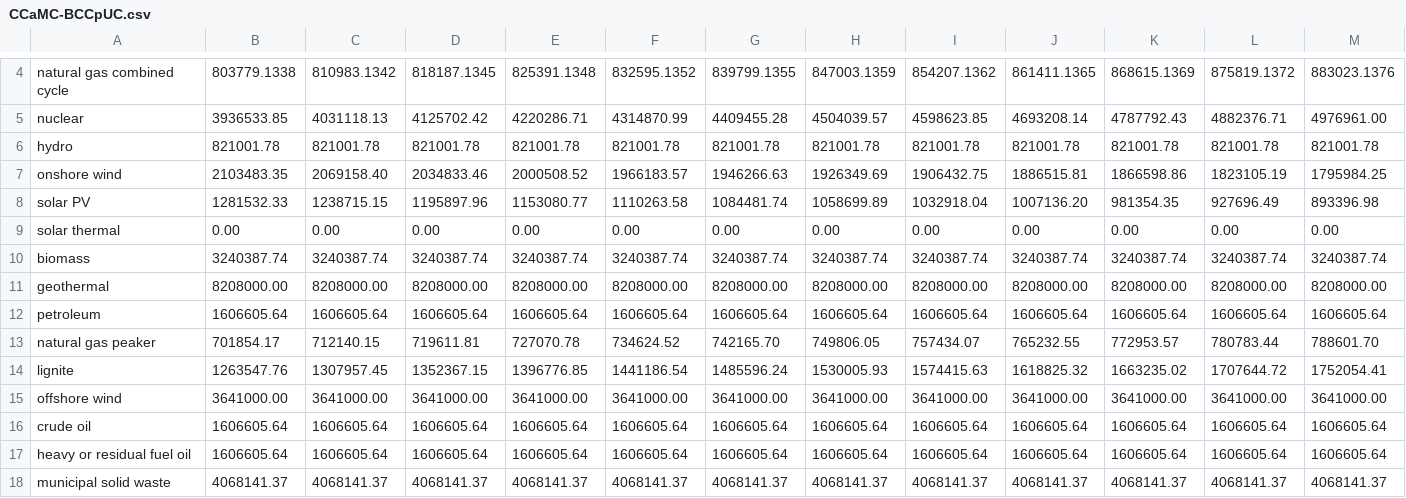
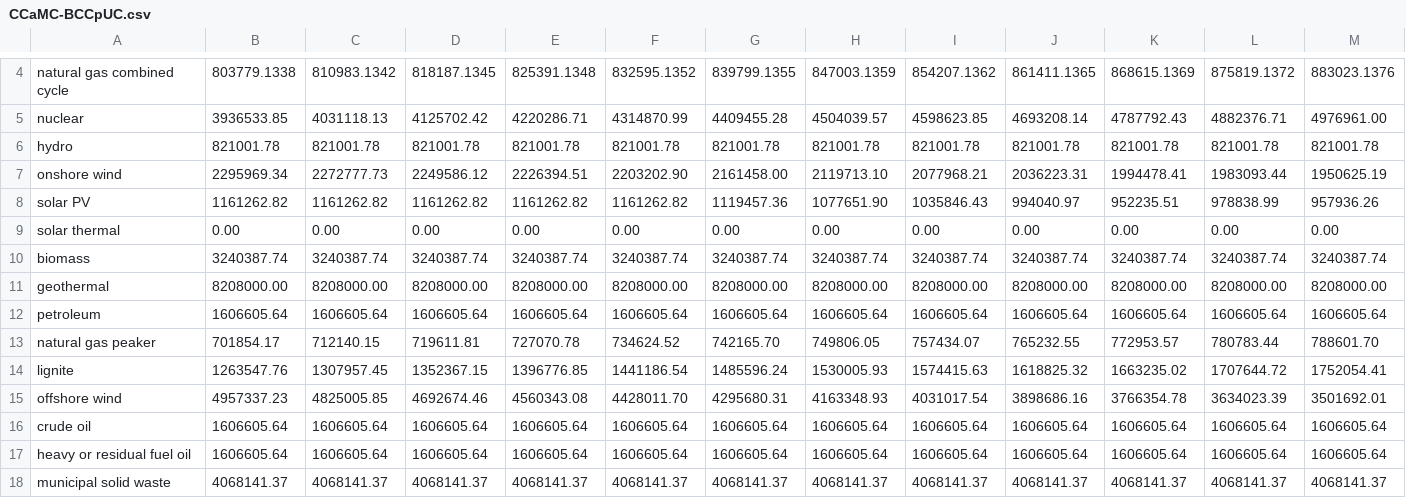
Before and after one commit to EnergyInnovation/eps-southkorea, a CSV file: InputData/elec/CCaMC/CCaMC-BCCpUC.csv, drawn as a sheet; only a part is shown, gaps mark what is left out; removed rows and columns are numbered as before the commit, all else as after; rows hold the shown columns only; the diff names each change by its address in the sheet, - before the commit and + after, or states it on an @@ line.

```diff
--- a/InputData/elec/CCaMC/CCaMC-BCCpUC.csv
+++ b/InputData/elec/CCaMC/CCaMC-BCCpUC.csv
-row 7: onshore wind | 2103483.35 | 2069158.40 | 2034833.46 | 2000508.52 | 1966183.57 | 1946266.63 | 1926349.69 | 1906432.75 | 1886515.81 | 1866598.86 | 1823105.19 | 1795984.25
-row 8: solar PV | 1281532.33 | 1238715.15 | 1195897.96 | 1153080.77 | 1110263.58 | 1084481.74 | 1058699.89 | 1032918.04 | 1007136.20 | 981354.35 | 927696.49 | 893396.98
+row 7: onshore wind | 2295969.34 | 2272777.73 | 2249586.12 | 2226394.51 | 2203202.90 | 2161458.00 | 2119713.10 | 2077968.21 | 2036223.31 | 1994478.41 | 1983093.44 | 1950625.19
+row 8: solar PV | 1161262.82 | 1161262.82 | 1161262.82 | 1161262.82 | 1161262.82 | 1119457.36 | 1077651.90 | 1035846.43 | 994040.97 | 952235.51 | 978838.99 | 957936.26
-row 15: offshore wind | 3641000.00 | 3641000.00 | 3641000.00 | 3641000.00 | 3641000.00 | 3641000.00 | 3641000.00 | 3641000.00 | 3641000.00 | 3641000.00 | 3641000.00 | 3641000.00
+row 15: offshore wind | 4957337.23 | 4825005.85 | 4692674.46 | 4560343.08 | 4428011.70 | 4295680.31 | 4163348.93 | 4031017.54 | 3898686.16 | 3766354.78 | 3634023.39 | 3501692.01
```
Also changed, not shown: InputData/elec/CCaMC/CCaMC-BSCpUC.csv, 8 other files.
